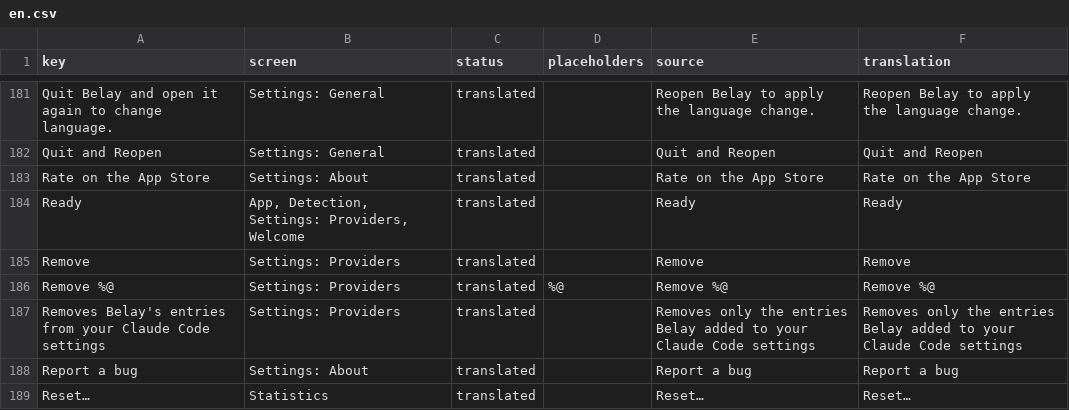
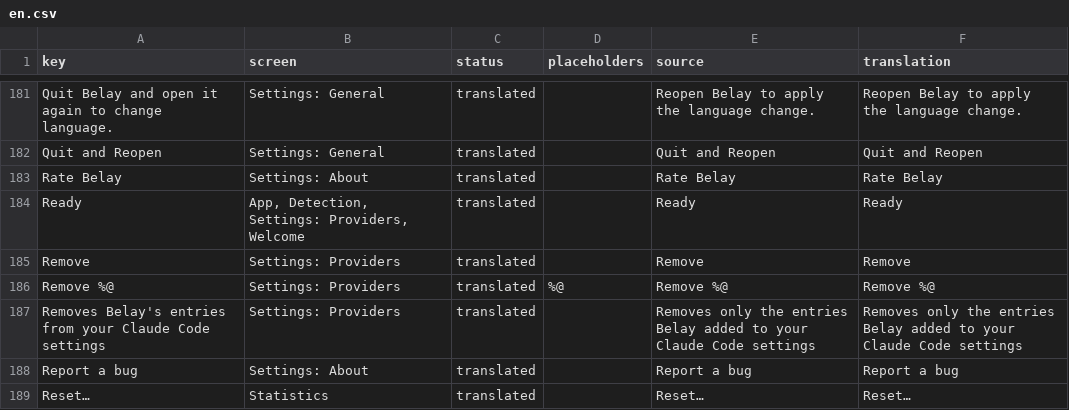
Before and after one commit to PerfectoWeb/Belay, a CSV file: Localization/en.csv, drawn as a sheet; only a part is shown, gaps mark what is left out; removed rows and columns are numbered as before the commit, all else as after; the diff names each change by its address in the sheet, - before the commit and + after, or states it on an @@ line.

Commit message:
Shorten the review button to "Rate Belay"
"Rate on the App Store" said where in a build that only exists in one
place. The row it sits in has room for either — measured, 487pt against
644 of usable width — so this is about the row reading as four short
labels rather than three and a sentence.

```diff
--- a/Localization/en.csv
+++ b/Localization/en.csv
-row 183: Rate on the App Store | Settings: About | translated |  | Rate on the App Store | Rate on the App Store
+row 183: Rate Belay | Settings: About | translated |  | Rate Belay | Rate Belay
```
Also changed, not shown: Localization/de.csv, Localization/es.csv, 5 other files.
